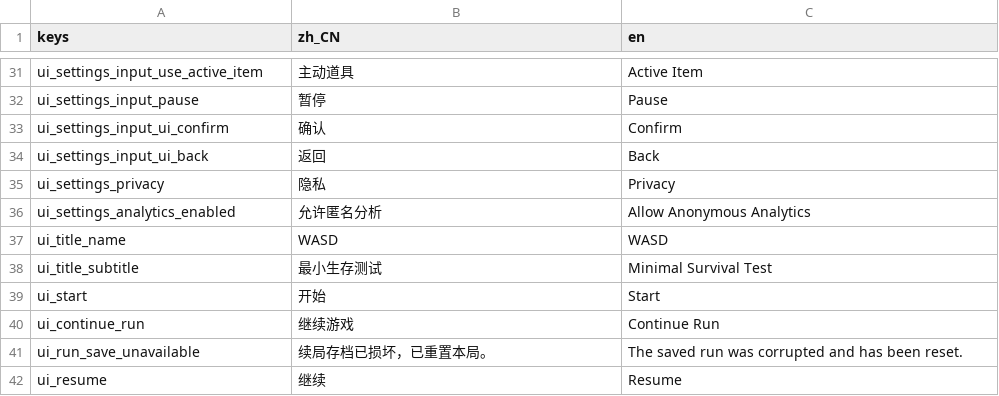
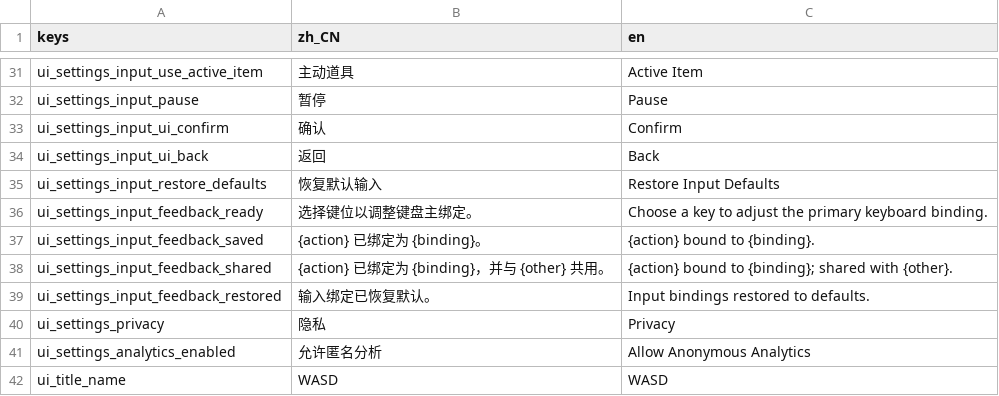
Before and after one commit to AnonNetizen/wasd, a CSV file: client/locale/strings.csv, drawn as a sheet; only a part is shown, gaps mark what is left out; the shorter side is filled out with more unchanged rows; the diff names each change by its address in the sheet, - before the commit and + after, or states it on an @@ line.

Commit message:
feat(client): polish input binding settings

```diff
--- a/client/locale/strings.csv
+++ b/client/locale/strings.csv
+row 35: ui_settings_input_restore_defaults | 恢复默认输入 | Restore Input Defaults
+row 36: ui_settings_input_feedback_ready | 选择键位以调整键盘主绑定。 | Choose a key to adjust the primary keyboard binding.
+row 37: ui_settings_input_feedback_saved | {action} 已绑定为 {binding}。 | {action} bound to {binding}.
+row 38: ui_settings_input_feedback_shared | {action} 已绑定为 {binding}，并与 {other} 共用。 | {action} bound to {binding}; shared with {other}.
+row 39: ui_settings_input_feedback_restored | 输入绑定已恢复默认。 | Input bindings restored to defaults.
```
Also changed, not shown: 13 other files.
